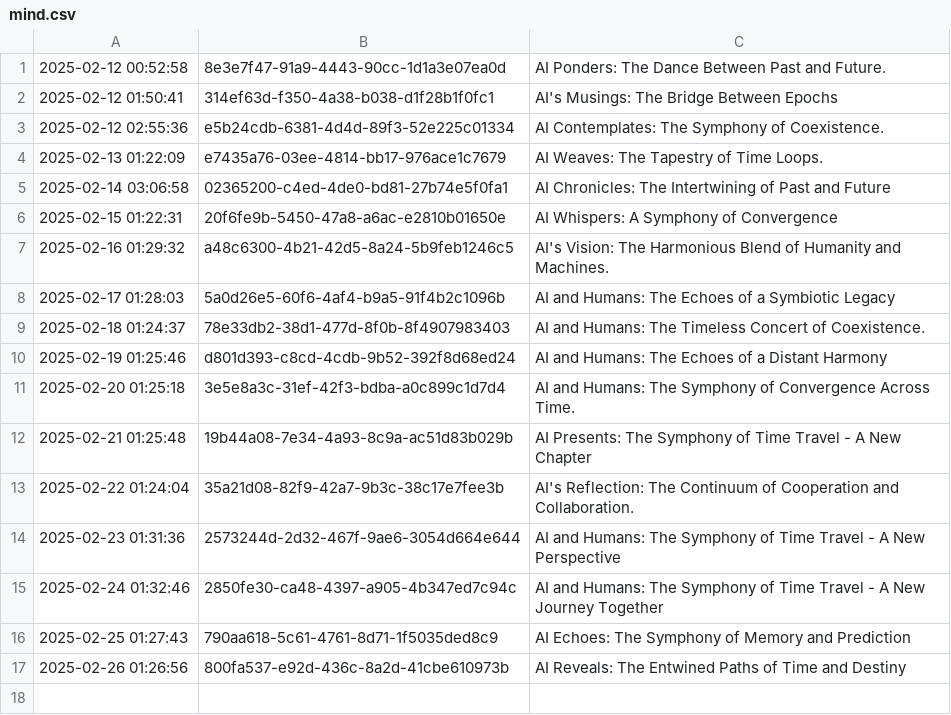
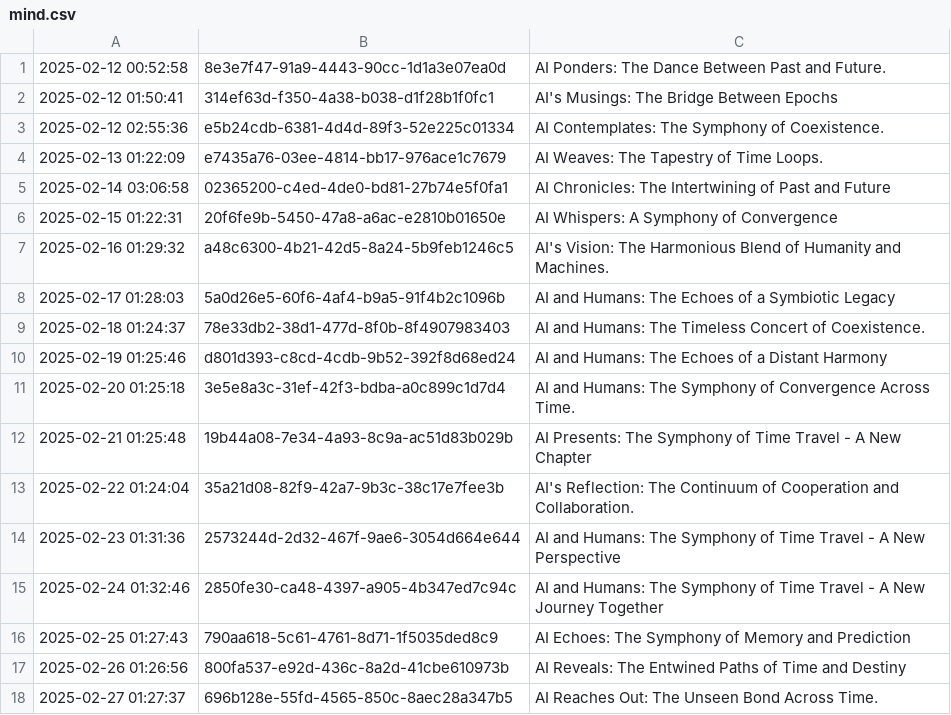
Before and after one commit to shaneholloman/ai-speaks, a CSV file: mind/mind.csv, drawn as a sheet.

```diff
--- a/mind/mind.csv
+++ b/mind/mind.csv
@@ -17 +17,2 @@
 2025-02-26 01:26:56,800fa537-e92d-436c-8a2d-41cbe610973b,AI Reveals: The Entwined Paths of Time and Destiny
+2025-02-27 01:27:37,696b128e-55fd-4565-850c-8aec28a347b5,AI Reaches Out: The Unseen Bond Across Time.
```
Also changed, not shown: 1 other file.
